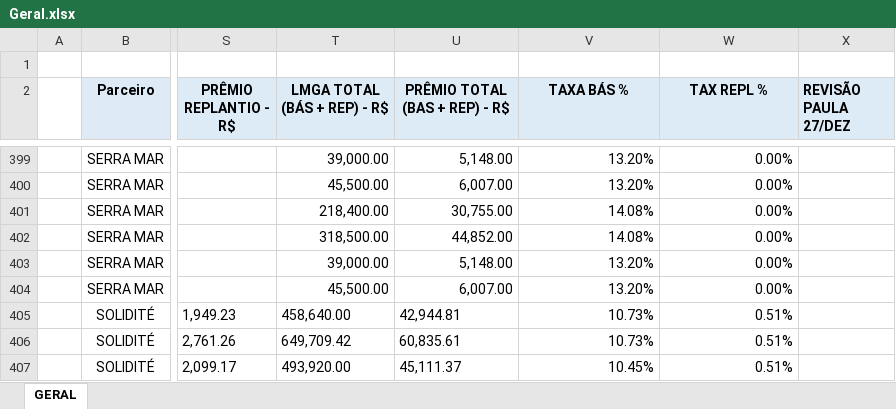
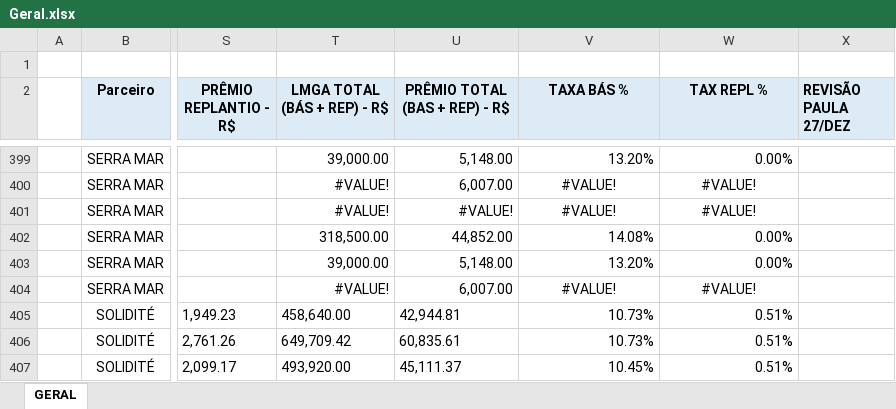
Before and after one commit to TecnologiaAmana/Cotador-1.0, an Excel workbook: Database/Geral.xlsx, sheet GERAL, drawn as a sheet; only a part is shown, gaps mark what is left out; values as stored, in another font and other column widths than the file's, no borders; the diff covers the shown part only; the diff names each change by its address in the sheet, - before the commit and + after, or states it on an @@ line.

```diff
--- a/Database/Geral.xlsx (sheet GERAL)
+++ b/Database/Geral.xlsx (sheet GERAL)
-T400 (LMGA TOTAL (BÁS + REP) - R$): 45,500.00
+T400 (LMGA TOTAL (BÁS + REP) - R$): #VALUE!
-V400 (TAXA BÁS %): 13.20%
+V400 (TAXA BÁS %): #VALUE!
-V400:W401 alignment: right
+V400:W401 alignment: center
-W400:W401 (TAX REPL %): 0.00%
+W400:W401 (TAX REPL %): #VALUE!
-T401 (LMGA TOTAL (BÁS + REP) - R$): 218,400.00
+T401 (LMGA TOTAL (BÁS + REP) - R$): #VALUE!
-U401 (PRÊMIO TOTAL (BAS + REP) - R$): 30,755.00
+U401 (PRÊMIO TOTAL (BAS + REP) - R$): #VALUE!
-V401 (TAXA BÁS %): 14.08%
+V401 (TAXA BÁS %): #VALUE!
-T404 (LMGA TOTAL (BÁS + REP) - R$): 45,500.00
+T404 (LMGA TOTAL (BÁS + REP) - R$): #VALUE!
-V404 (TAXA BÁS %): 13.20%
+V404 (TAXA BÁS %): #VALUE!
-V404:W404 alignment: right
+V404:W404 alignment: center
-W404 (TAX REPL %): 0.00%
+W404 (TAX REPL %): #VALUE!
```
Also changed, not shown: 24 edited cells and cell formats elsewhere in this sheet, 13 other files.
